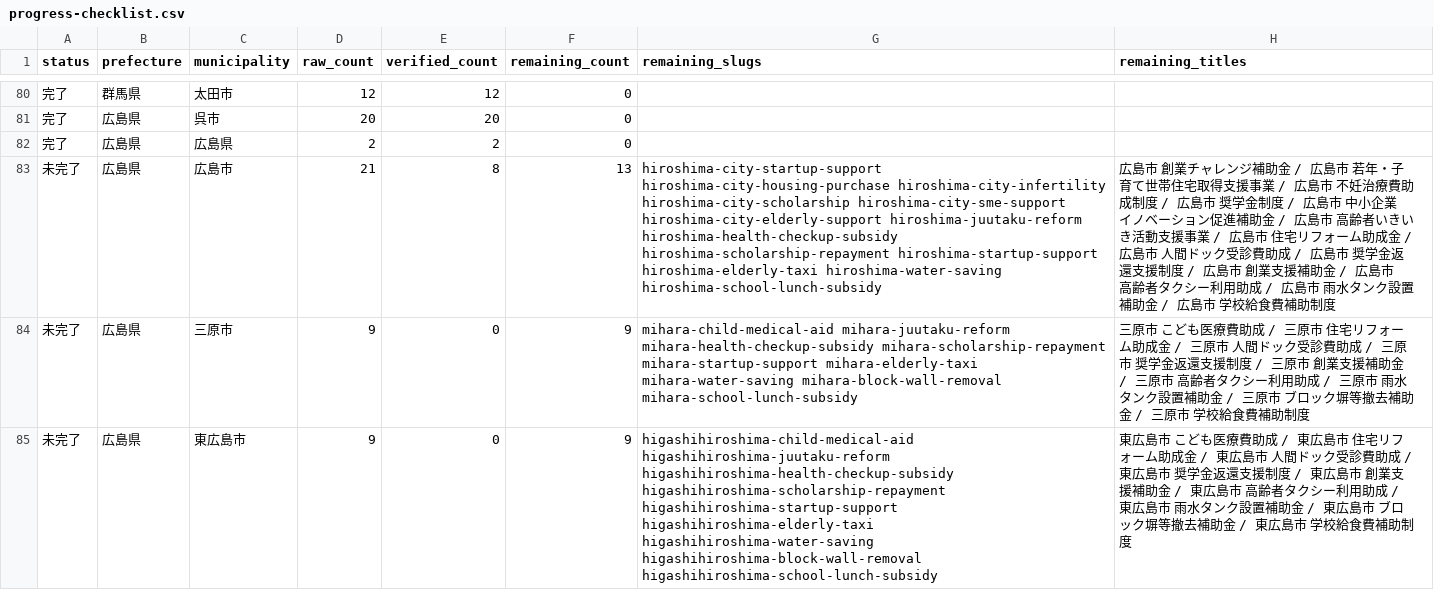
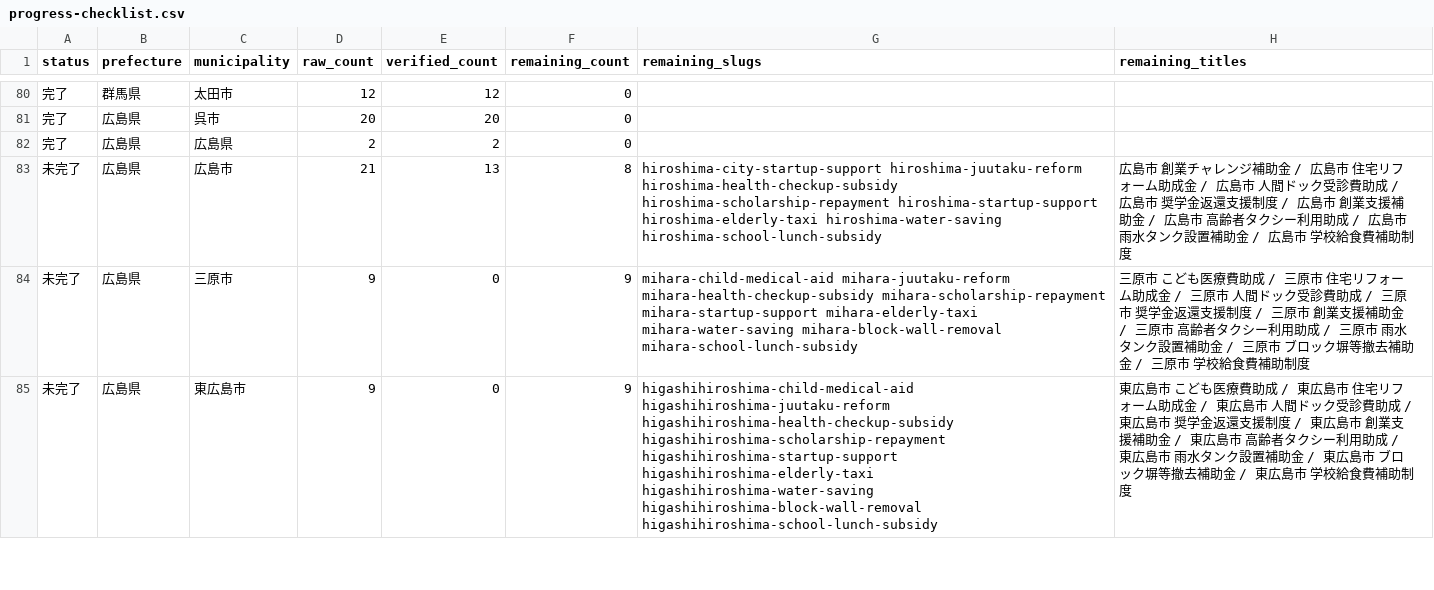
Before and after one commit to ban10yuu/joseikin-navi-site, a CSV file: tasks/progress-checklist.csv, drawn as a sheet; only a part is shown, gaps mark what is left out; the diff names each change by its address in the sheet, - before the commit and + after, or states it on an @@ line.

```diff
--- a/tasks/progress-checklist.csv
+++ b/tasks/progress-checklist.csv
-E83 (verified_count): 8
+E83 (verified_count): 13
-F83 (remaining_count): 13
+F83 (remaining_count): 8
-G83 (remaining_slugs): hiroshima-city-startup-support hiroshima-city-housing-purchase hiroshima-city-infertility hiroshima-city-scholarship hiroshima-city-sme-support hiroshima-city-elderly-support hiroshima-juutaku-reform hiroshima-health-checkup-subsidy…
+G83 (remaining_slugs): hiroshima-city-startup-support hiroshima-juutaku-reform hiroshima-health-checkup-subsidy…
-H83 (remaining_titles): …広島市 若年・子育て世帯住宅取得支援事業 / 広島市 不妊治療費助成制度 / 広島市 奨学金制度 / 広島市 中小企業イノベーション促進補助金 / 広島市 高齢者いきいき活動支援事業 / 広島市 住宅リフ…
+H83 (remaining_titles): …広島市 住宅リフ…
```
Also changed, not shown: 4 other files.
